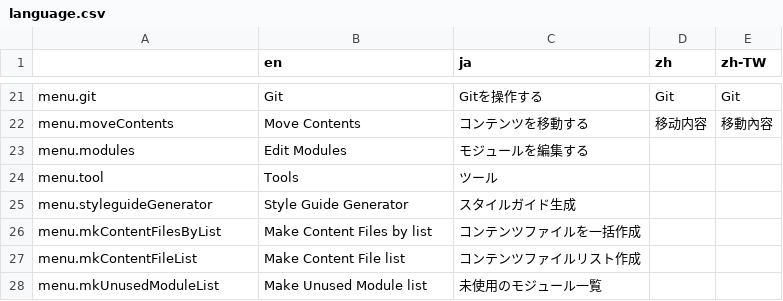
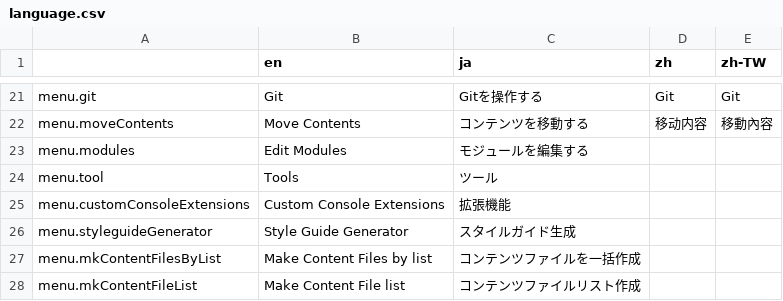
Before and after one commit to pickles2/pickles2desktoptool, a CSV file: app/common/language/language.csv, drawn as a sheet; only a part is shown, gaps mark what is left out; the shorter side is filled out with more unchanged rows.

Commit message:
<customConsoleExt> Custom Console Extensions が定義されている場合に、ショルダーメニューに「拡張機能」が表示されるようになった。

```diff
--- a/app/common/language/language.csv
+++ b/app/common/language/language.csv
@@ -24,2 +24,3 @@ menu.modules,Edit Modules,モジュールを編集する,,
 menu.tool,"Tools",ツール,,
+menu.customConsoleExtensions,"Custom Console Extensions","拡張機能",,
 menu.styleguideGenerator,"Style Guide Generator",スタイルガイド生成,,
```
Also changed, not shown: 5 other files.
